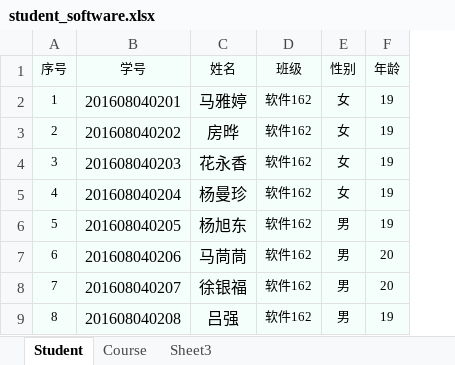
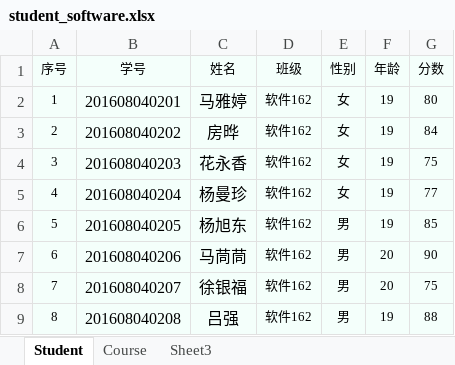
Before and after one commit to memetuanti/yibuzhiyao, an Excel workbook: yibuzhiyao-sercive/src/main/resources/student_software.xlsx, sheet Student, drawn as a sheet; only a part is shown; values as stored, in another font and other column widths than the file's, no borders; the diff names each change by its address in the sheet, - before the commit and + after, or states it on an @@ line.

```diff
--- a/yibuzhiyao-sercive/src/main/resources/student_software.xlsx (sheet Student)
+++ b/yibuzhiyao-sercive/src/main/resources/student_software.xlsx (sheet Student)
+column G (分数), rows 2-9: 80 | 84 | 75 | 77 | 85 | 90 | 75 | 88
```
Also changed, not shown: doc/log/log_201608040230_zenghuixiang.xlsx, 14 other files.
